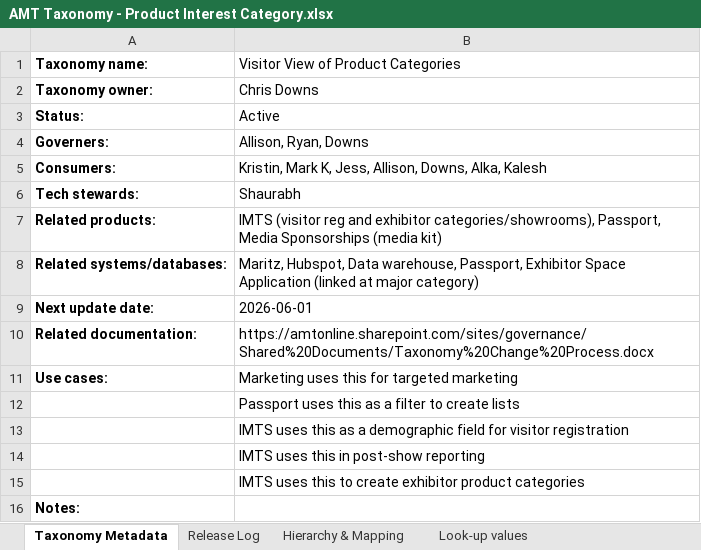
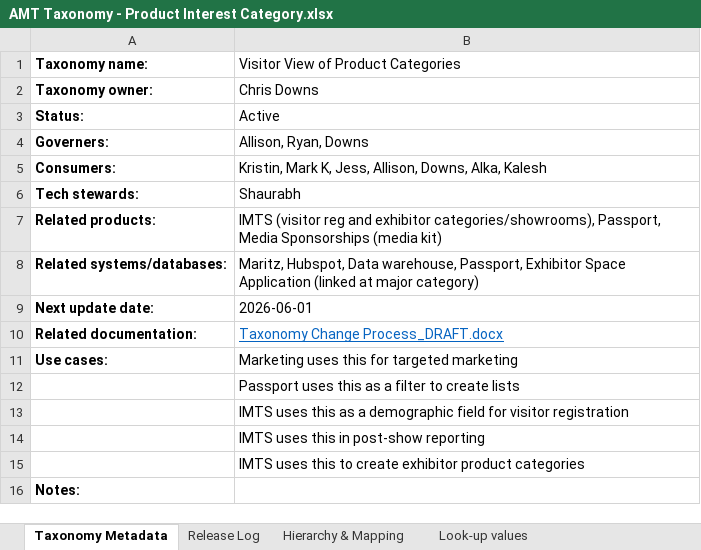
Before and after one commit to ManufacturingTechnology/amt-ontology, an Excel workbook: dist/AMT Taxonomy - Product Interest Category.xlsx, sheet Taxonomy Metadata, drawn as a sheet; values as stored, in another font and other column widths than the file's, no borders; the diff names each change by its address in the sheet, - before the commit and + after, or states it on an @@ line.

Commit message:
regenerate dist xlsx

```diff
--- a/dist/AMT Taxonomy - Product Interest Category.xlsx (sheet Taxonomy Metadata)
+++ b/dist/AMT Taxonomy - Product Interest Category.xlsx (sheet Taxonomy Metadata)
-B10: https://amtonline.sharepoint.com/sites/governance/Shared%20Documents/Taxonomy%20Change%20Process.docx
+B10: Taxonomy Change Process_DRAFT.docx
@@ B10 underline: off → on, text colour: black → #0563C1 @@
```
Also changed, not shown: sheet Release Log.
